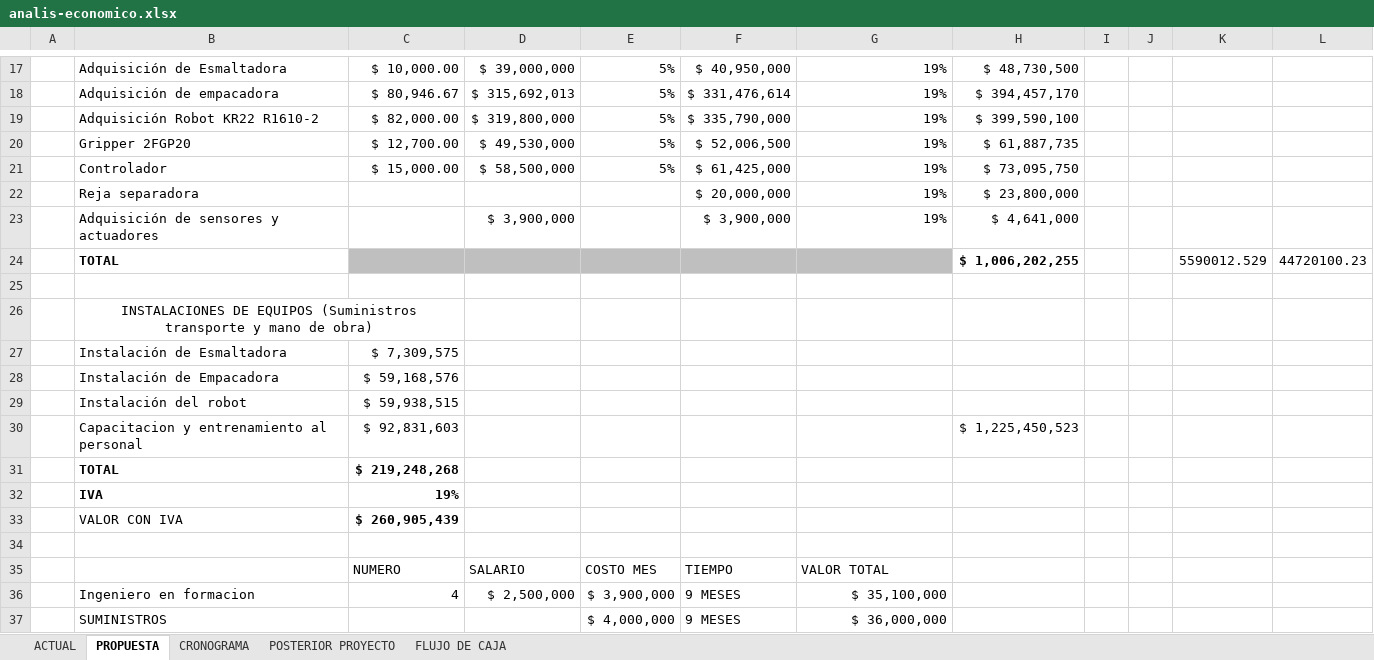
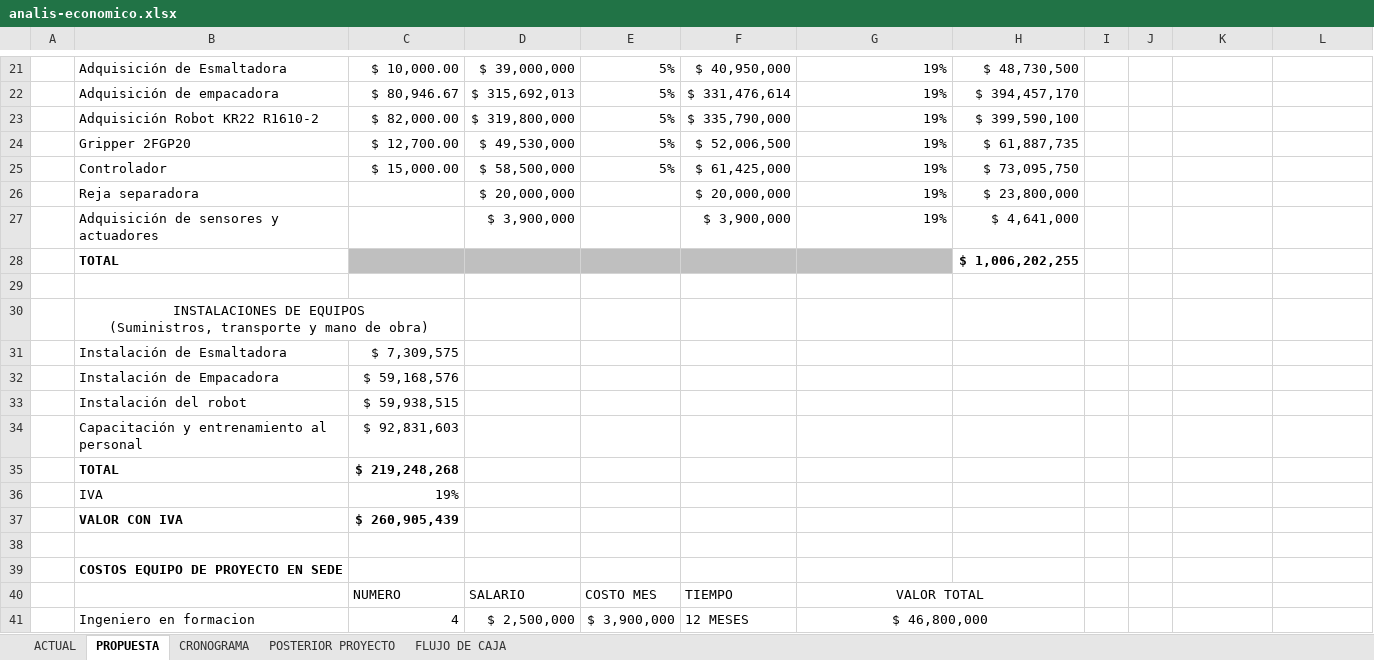
Before and after one commit to juflunaca/Tile-Tech, an Excel workbook: anexos/analisis-economico/analis-economico.xlsx, sheet PROPUESTA, drawn as a sheet; only a part is shown, gaps mark what is left out; values as stored, in another font and other column widths than the file's, no borders; removed rows and columns are numbered as before the commit, all else as after; ↵ is a line break in a cell; the diff covers the shown part only; the diff names each change by its address in the sheet, - before the commit and + after, or states it on an @@ line.

```diff
--- a/anexos/analisis-economico/analis-economico.xlsx (sheet PROPUESTA)
+++ b/anexos/analisis-economico/analis-economico.xlsx (sheet PROPUESTA)
-D26: (empty)
+D26: $ 20,000,000
-K28: 5590012.529
+K28: (empty)
-L28: 44720100.23
+L28: (empty)
-B30: …DE EQUIPOS (Suministros transporte y…
+B30: …DE EQUIPOS ↵ (Suministros, transporte y…
-B34: Capacitacion y entrenamiento al personal
+B34: Capacitación y entrenamiento al personal
-H34: $ 1,225,450,523
+H34: (empty)
-B36:C36 bold: on
+B36:C36 bold: off
-B37 bold: off
+B37 bold: on
+row 39:  | COSTOS EQUIPO DE PROYECTO EN SEDE
-G40 alignment: left
+G40 alignment: center
+G40:H40 merged
-F41: 9 MESES
+F41: 12 MESES
-G41: $ 35,100,000
+G41: $ 46,800,000
-G41 alignment: right
+G41 alignment: center
+G41:H41 merged
-row 37:  | SUMINISTROS |  |  | $ 4,000,000 | 9 MESES | $ 36,000,000
```
Also changed, not shown: 10 added rows, 4 removed rows, 13 edited cells, cell formats and merged cells elsewhere in this sheet, sheet FLUJO DE CAJA, sheet ACTUAL, sheet POSTERIOR PROYECTO, sheet CRONOGRAMA, formulas that keep their value, hidden cells, 9 other files.
